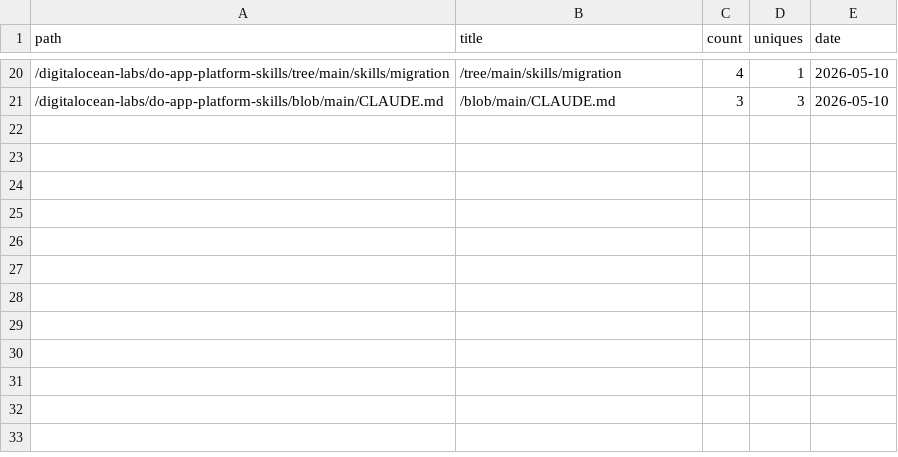
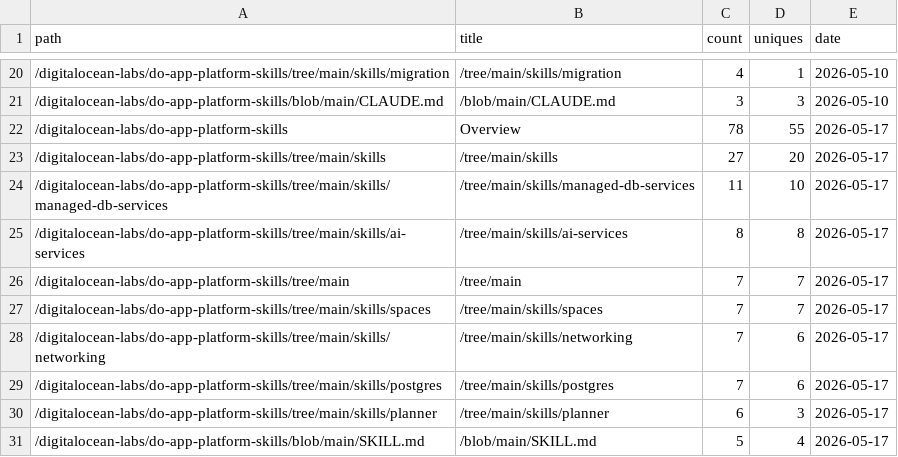
Before and after one commit to digitalocean-labs/do-app-platform-skills, a CSV file: analytics/content/popular_202605.csv, drawn as a sheet; only a part is shown, gaps mark what is left out.

```diff
--- a/analytics/content/popular_202605.csv
+++ b/analytics/content/popular_202605.csv
@@ -21 +21,11 @@ path,title,count,uniques,date
 /digitalocean-labs/do-app-platform-skills/blob/main/CLAUDE.md,/blob/main/CLAUDE.md,3,3,2026-05-10
+/digitalocean-labs/do-app-platform-skills,Overview,78,55,2026-05-17
+/digitalocean-labs/do-app-platform-skills/tree/main/skills,/tree/main/skills,27,20,2026-05-17
+/digitalocean-labs/do-app-platform-skills/tree/main/skills/managed-db-services,/tree/main/skills/managed-db-services,11,10,2026-05-17
+/digitalocean-labs/do-app-platform-skills/tree/main/skills/ai-services,/tree/main/skills/ai-services,8,8,2026-05-17
+/digitalocean-labs/do-app-platform-skills/tree/main,/tree/main,7,7,2026-05-17
+/digitalocean-labs/do-app-platform-skills/tree/main/skills/spaces,/tree/main/skills/spaces,7,7,2026-05-17
+/digitalocean-labs/do-app-platform-skills/tree/main/skills/networking,/tree/main/skills/networking,7,6,2026-05-17
+/digitalocean-labs/do-app-platform-skills/tree/main/skills/postgres,/tree/main/skills/postgres,7,6,2026-05-17
+/digitalocean-labs/do-app-platform-skills/tree/main/skills/planner,/tree/main/skills/planner,6,3,2026-05-17
+/digitalocean-labs/do-app-platform-skills/blob/main/SKILL.md,/blob/main/SKILL.md,5,4,2026-05-17
```
Also changed, not shown: analytics/clones/clones.csv, analytics/referrers/referrers_202605.csv, 2 other files.
